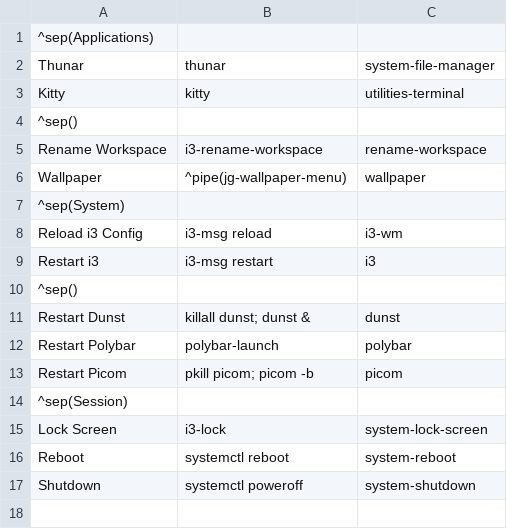
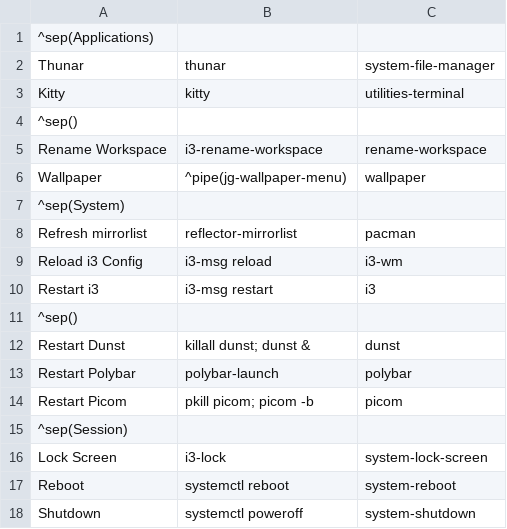
Before and after one commit to michaelgilch/dotfiles, a CSV file: home/config/jgmenu/panel.csv, drawn as a sheet.

Commit message:
feat(jgmenu): Add option to force reflector to update mirrorlist
Requires sudoers.d file for allowing reflector access to mirrorlist
without password

```diff
--- a/home/config/jgmenu/panel.csv
+++ b/home/config/jgmenu/panel.csv
@@ -7,2 +7,3 @@ Wallpaper,^pipe(jg-wallpaper-menu),wallpaper
 ^sep(System)
+Refresh mirrorlist,reflector-mirrorlist,pacman
 Reload i3 Config,i3-msg reload,i3-wm
```
Also changed, not shown: 1 other file.
